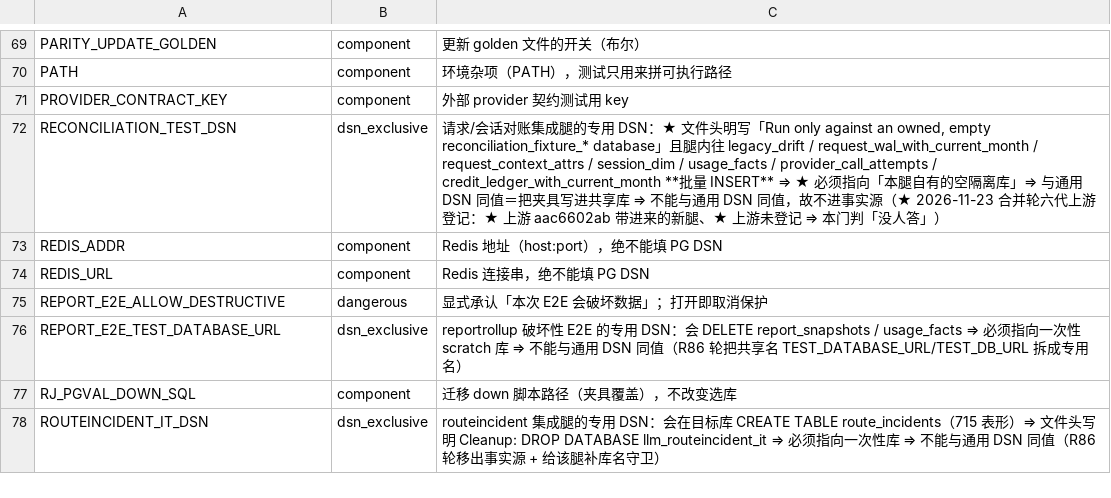
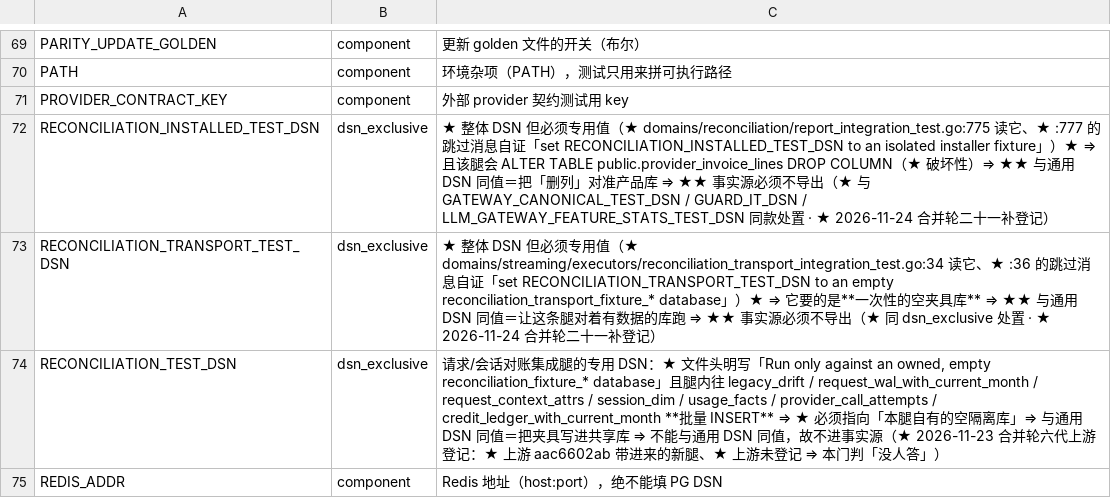
Before and after one commit to halfking/ai-native-gateway-core, a TSV file: scripts/ursmcheck/pg_test_env_registry.tsv, drawn as a sheet; only a part is shown, gaps mark what is left out; the shorter side is filled out with more unchanged rows.

Commit message:
fix(merge): 解合并轮二十一的 ursmcheck 十条红（上游新代码 ⇒ 仓内登记面要补）
★ ① census 三份台账用【官方生成器】重算（★ 手改口径被生成器否决）：
  ★   expect 973 → 983、gap-ledger 973 → 983、reachability 973 → 983
  ★   （★ 手改的归属号是三位字符串 055、★ 而生成器认【版本号整数】⇒ 不一致 ⇒ ★
  ★   ★★ 仓内纪律：台账由生成器产出、★ 禁止手改 ★★）
★ ② admin 路由快照用官方生成器刷新（★ 728 → 730 条、★ 行号位移）
★ ③ 悬空引用豁免：新增 'model'（★ 解析器假阳性：★ a.model 是
  ★   provider_call_attempts 的列、★ 982:19 model text）★ 逐条定性
★ ④ DSN 登记两个新腿：RECONCILIATION_INSTALLED_TEST_DSN /
  ★   RECONCILIATION_TRANSPORT_TEST_DSN ⇒ dsn_exclusive（★ 一个要隔离夹具库
  ★   且会 ALTER TABLE DROP COLUMN、★ 一个要一次性空库）⇒ 两份台账同补
★ ⑤ feature flag 白名单补两行（★ LLM_GATEWAY_RECONCILIATION_DAILY_DEFAULT_ENABLED
  ★   / _PLATFORM_BILLING_ENABLED）★ 容器形态下原本静默失效
★ ⑥ 请求面文档对拍表四处重钉（★ 上游在 main.go/main_pipeline.go 早期插行
  ★   ⇒ Recovery 9144→9206、Logging 9147→9208、maintain 9109→9161、v2 日志 1515→1523）★

★ 验收：六条门逐条定向跑全绿

```diff
--- a/scripts/ursmcheck/pg_test_env_registry.tsv
+++ b/scripts/ursmcheck/pg_test_env_registry.tsv
@@ -71,2 +71,4 @@ PATH	component	环境杂项（PATH），测试只用来拼可执行路径
 PROVIDER_CONTRACT_KEY	component	外部 provider 契约测试用 key
+RECONCILIATION_INSTALLED_TEST_DSN	dsn_exclusive	★ 整体 DSN 但必须专用值（★ domains/reconciliation/report_integration_test.go:775 读它、★ :777 的跳过消息自证「set RECONCILIATION_INSTALLED_TEST_DSN to an isolated installer fixture」）★ ⇒ 且该腿会 ALTER TABLE public.provider_invoice_lines DROP COLUMN（★ 破坏性）⇒ ★★ 与通用 DSN 同值＝把「删列」对准产品库 ⇒ ★★ 事实源必须不导出（★ 与 GATEWAY_CANONICAL_TEST_DSN / GUARD_IT_DSN / LLM_GATEWAY_FEATURE_STATS_TEST_DSN 同款处置 · ★ 2026-11-24 合并轮二十一补登记）
+RECONCILIATION_TRANSPORT_TEST_DSN	dsn_exclusive	★ 整体 DSN 但必须专用值（★ domains/streaming/executors/reconciliation_transport_integration_test.go:34 读它、★ :36 的跳过消息自证「set RECONCILIATION_TRANSPORT_TEST_DSN to an empty reconciliation_transport_fixture_* database」）★ ⇒ 它要的是**一次性的空夹具库** ⇒ ★★ 与通用 DSN 同值＝让这条腿对着有数据的库跑 ⇒ ★★ 事实源必须不导出（★ 同 dsn_exclusive 处置 · ★ 2026-11-24 合并轮二十一补登记）
 RECONCILIATION_TEST_DSN	dsn_exclusive	请求/会话对账集成腿的专用 DSN：★ 文件头明写「Run only against an owned, empty reconciliation_fixture_* database」且腿内往 legacy_drift / request_wal_with_current_month / request_context_attrs / session_dim / usage_facts / provider_call_attempts / credit_ledger_with_current_month **批量 INSERT** ⇒ ★ 必须指向「本腿自有的空隔离库」⇒ 与通用 DSN 同值＝把夹具写进共享库 ⇒ 不能与通用 DSN 同值，故不进事实源（★ 2026-11-23 合并轮六代上游登记：★ 上游 aac6602ab 带进来的新腿、★ 上游未登记 ⇒ 本门判「没人答」）
```
Also changed, not shown: scripts/audit/asset/db-object-gap-ledger.tsv, scripts/audit/dsn_exclusive_registry.tsv, 4 other files.
